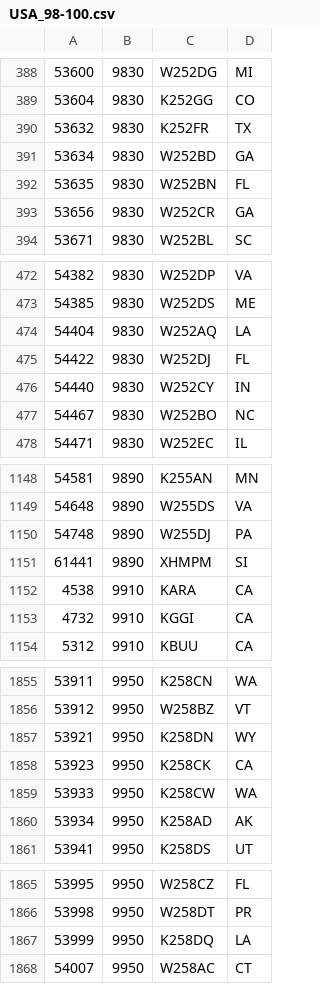
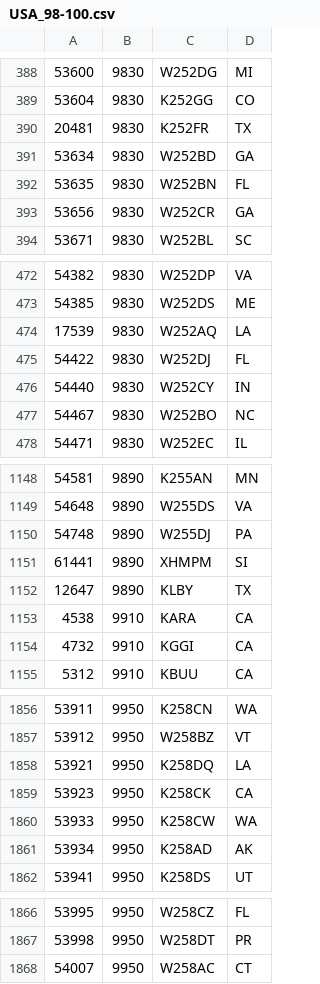
Before and after one commit to PE5PVB/TEF6686_ESP32, a CSV file: data/USA_98-100.csv, drawn as a sheet; only a part is shown, gaps mark what is left out; the diff covers the shown part only.

Commit message:
Update USA_98-100.csv

```diff
--- a/data/USA_98-100.csv
+++ b/data/USA_98-100.csv
@@ -389,3 +389,3 @@
 53604;9830;K252GG;CO
-53632;9830;K252FR;TX
+20481;9830;K252FR;TX
 53634;9830;W252BD;GA
@@ -473,3 +473,3 @@
 54385;9830;W252DS;ME
-54404;9830;W252AQ;LA
+17539;9830;W252AQ;LA
 54422;9830;W252DJ;FL
@@ -1151,2 +1151,3 @@
 61441;9890;XHMPM;SI
+12647;9890;KLBY;TX
 4538;9910;KARA;CA
@@ -1856,3 +1857,3 @@
 53912;9950;W258BZ;VT
-53921;9950;K258DN;WY
+53921;9950;K258DQ;LA
 53923;9950;K258CK;CA
@@ -1866,3 +1867,2 @@
 53998;9950;W258DT;PR
-53999;9950;K258DQ;LA
 54007;9950;W258AC;CT
```
Also changed, not shown: 1 edited cell elsewhere in this file.
